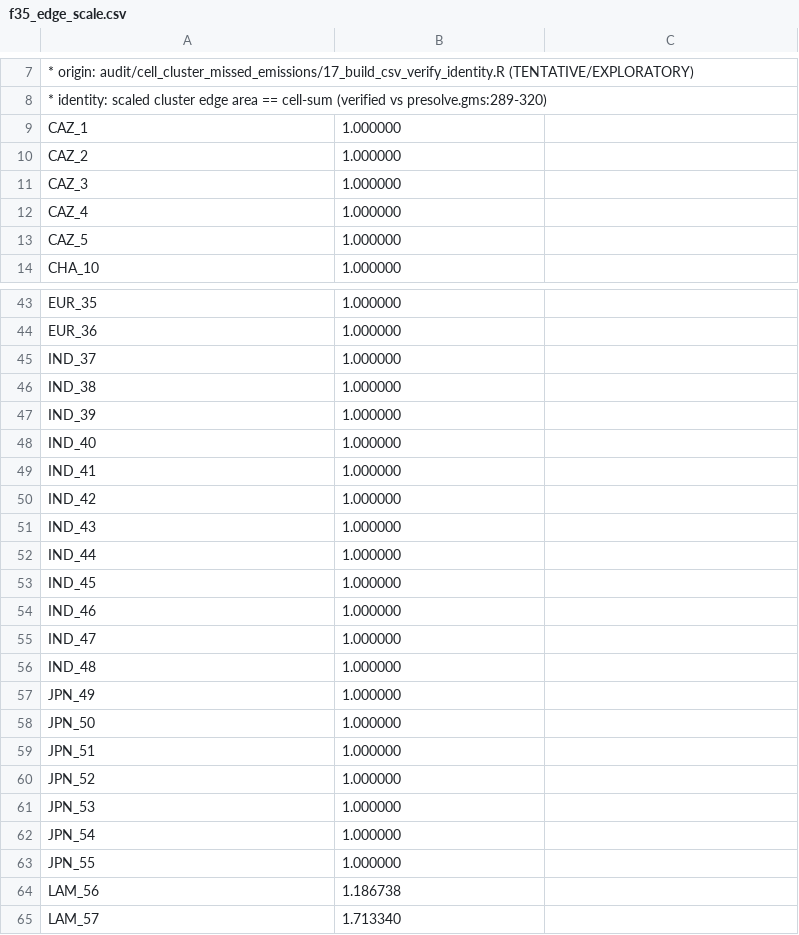
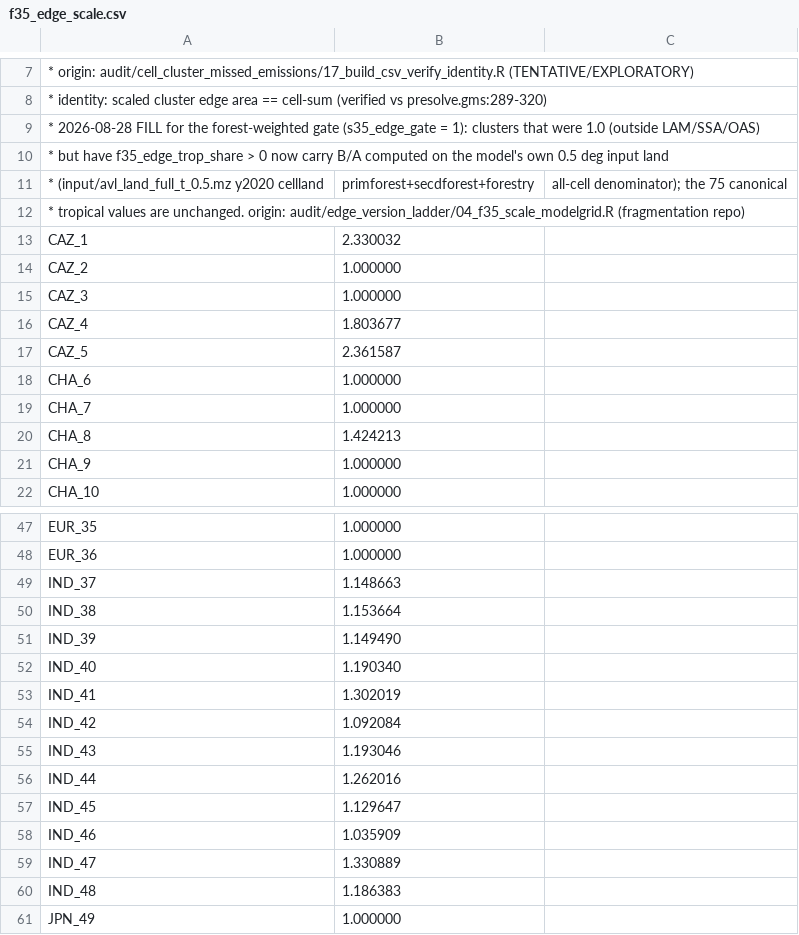
Before and after one commit to mscrawford/magpie, a CSV file: modules/35_natveg/input/f35_edge_scale.csv, drawn as a sheet; only a part is shown, gaps mark what is left out; the shorter side is filled out with more unchanged rows; the diff covers the shown part only.

Commit message:
edge: f35_edge_scale for the clusters the forest-weighted gate admits (model-grid B/A fill)
With s35_edge_gate = 1, 24 clusters outside LAM/SSA/OAS (IND, CAZ, CHA, USA, MEA) carry a non-zero
tropical-forest share but the CSV had 1.0 for them (no aggregation correction). Filled with B/A on
the model's own 0.5 deg grid (cell.land_0.5.mz of the SSP2base 2026-07-01 run, y2020; edge-affected
area ratio, all-cell denominator): median 1.23, range 1.04-2.36. Positive control: the same
computation gives the tropical non-unity median 1.289 = the dossier's model-grid value (cor 0.88
with the deployed You-based 1.270). The 75 canonical tropical values are unchanged. The ladder
L3 runs were launched before this fill (new clusters at 1.0). Builder:
fragmentation audit/edge_version_ladder/04_f35_scale_modelgrid.R.

```diff
--- a/modules/35_natveg/input/f35_edge_scale.csv
+++ b/modules/35_natveg/input/f35_edge_scale.csv
@@ -8,7 +8,15 @@
 * identity: scaled cluster edge area == cell-sum (verified vs presolve.gms:289-320)
-CAZ_1,1.000000
+* 2026-08-28 FILL for the forest-weighted gate (s35_edge_gate = 1): clusters that were 1.0 (outside LAM/SSA/OAS)
+*   but have f35_edge_trop_share > 0 now carry B/A computed on the model's own 0.5 deg input land
+*   (input/avl_land_full_t_0.5.mz y2020 cellland, primforest+secdforest+forestry, all-cell denominator); the 75 canonical
+*   tropical values are unchanged. origin: audit/edge_version_ladder/04_f35_scale_modelgrid.R (fragmentation repo)
+CAZ_1,2.330032
 CAZ_2,1.000000
 CAZ_3,1.000000
-CAZ_4,1.000000
-CAZ_5,1.000000
+CAZ_4,1.803677
+CAZ_5,2.361587
+CHA_6,1.000000
+CHA_7,1.000000
+CHA_8,1.424213
+CHA_9,1.000000
 CHA_10,1.000000
@@ -44,14 +48,14 @@ EUR_35,1.000000
 EUR_36,1.000000
-IND_37,1.000000
-IND_38,1.000000
-IND_39,1.000000
-IND_40,1.000000
-IND_41,1.000000
-IND_42,1.000000
-IND_43,1.000000
-IND_44,1.000000
-IND_45,1.000000
-IND_46,1.000000
-IND_47,1.000000
-IND_48,1.000000
+IND_37,1.148663
+IND_38,1.153664
+IND_39,1.149490
+IND_40,1.190340
+IND_41,1.302019
+IND_42,1.092084
+IND_43,1.193046
+IND_44,1.262016
+IND_45,1.129647
+IND_46,1.035909
+IND_47,1.330889
+IND_48,1.186383
 JPN_49,1.000000
```
Also changed, not shown: 1 added row, 2 removed rows, 10 moved rows and 7 edited cells elsewhere in this file.
